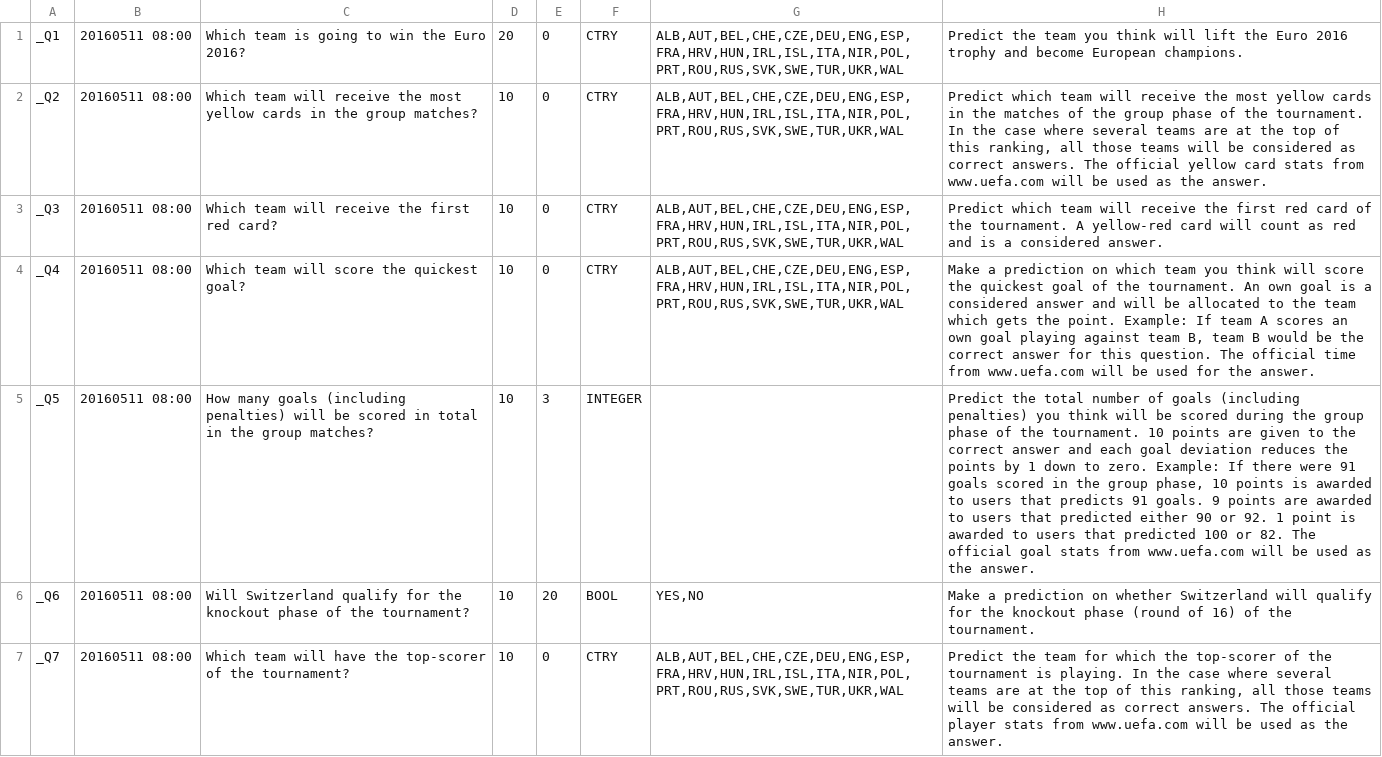
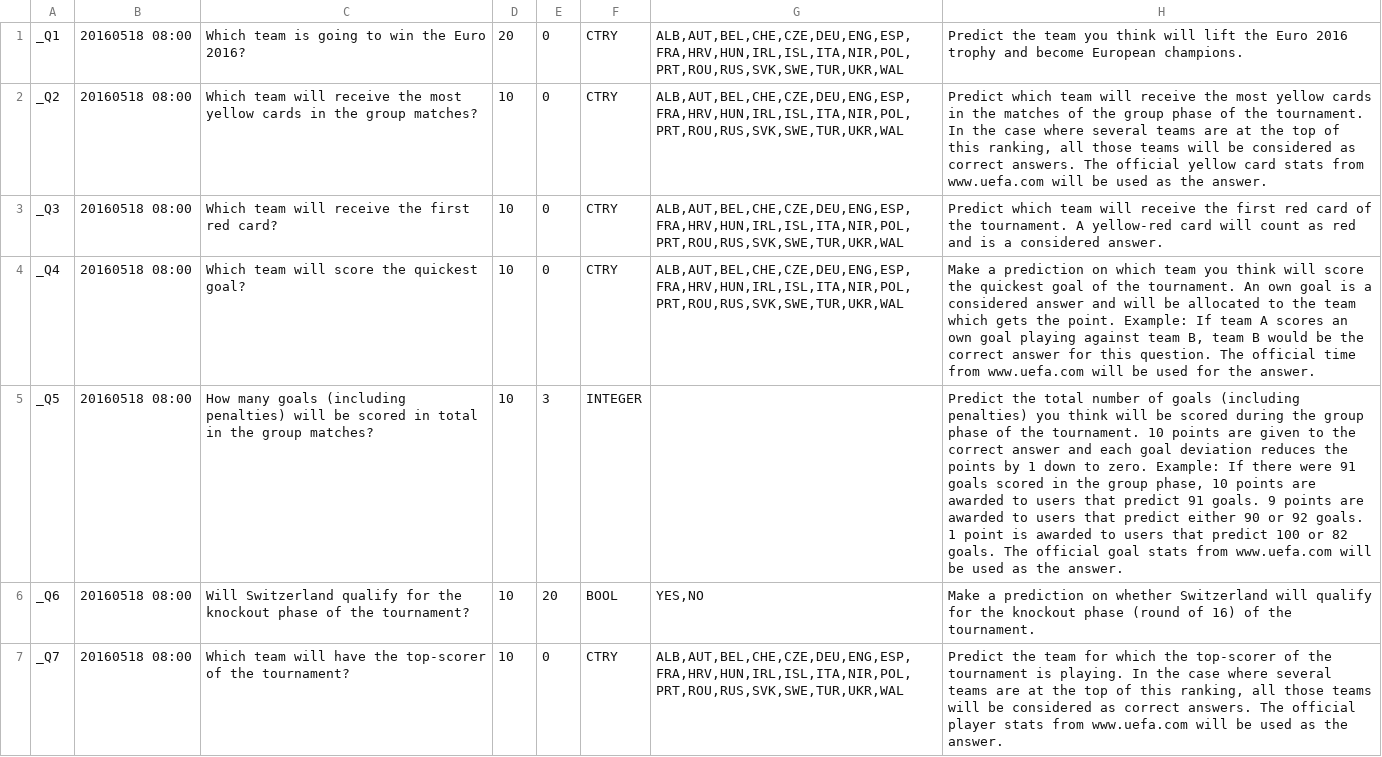
Before and after one commit to lazygalaxy/sport-meteorjs, a CSV file: private/EURO2016TEST_questions.csv, drawn as a sheet; the diff names each change by its address in the sheet, - before the commit and + after, or states it on an @@ line.

Commit message:
test competition time adjustement

```diff
--- a/private/EURO2016TEST_questions.csv
+++ b/private/EURO2016TEST_questions.csv
-B1:B7: 20160511 08:00
+B1:B7: 20160518 08:00
-H5: …10 points is awarded to users that predicts 91 goals. 9 points are awarded to users that predicted either 90 or 92. 1 point is awarded to users that predicted 100 or 82. The official…
+H5: …10 points are awarded to users that predict 91 goals. 9 points are awarded to users that predict either 90 or 92 goals. 1 point is awarded to users that predict 100 or 82 goals. The official…
```
Also changed, not shown: private/EURO2016TEST_matches.csv, private/EURO2016_questions.csv.
